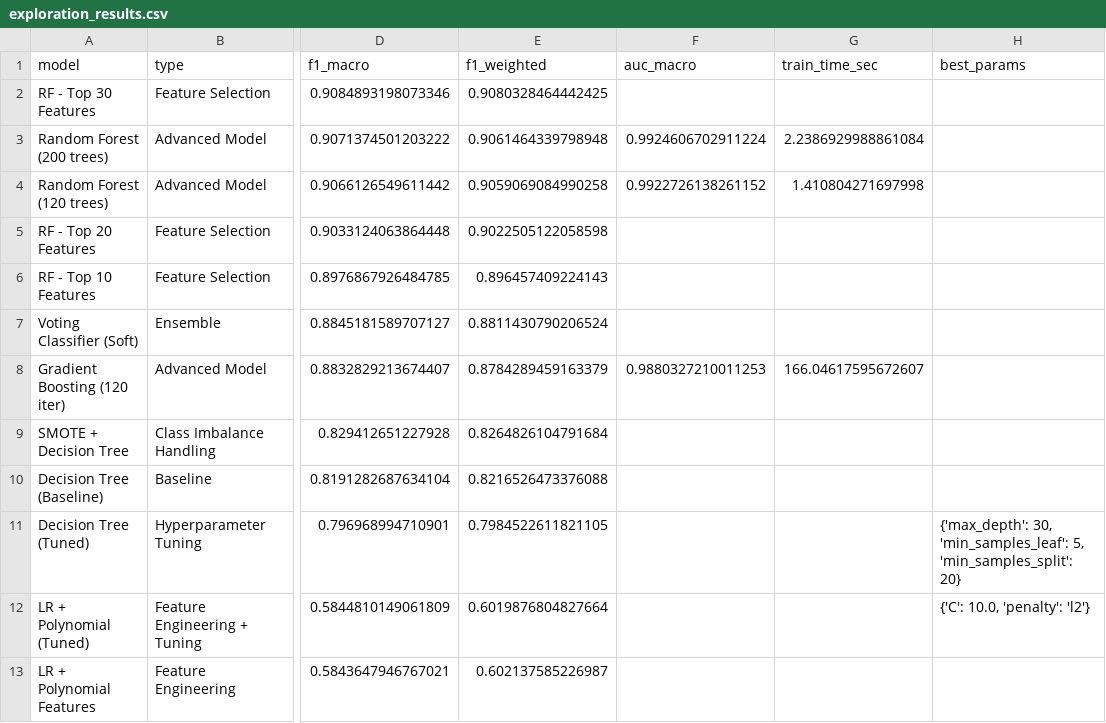
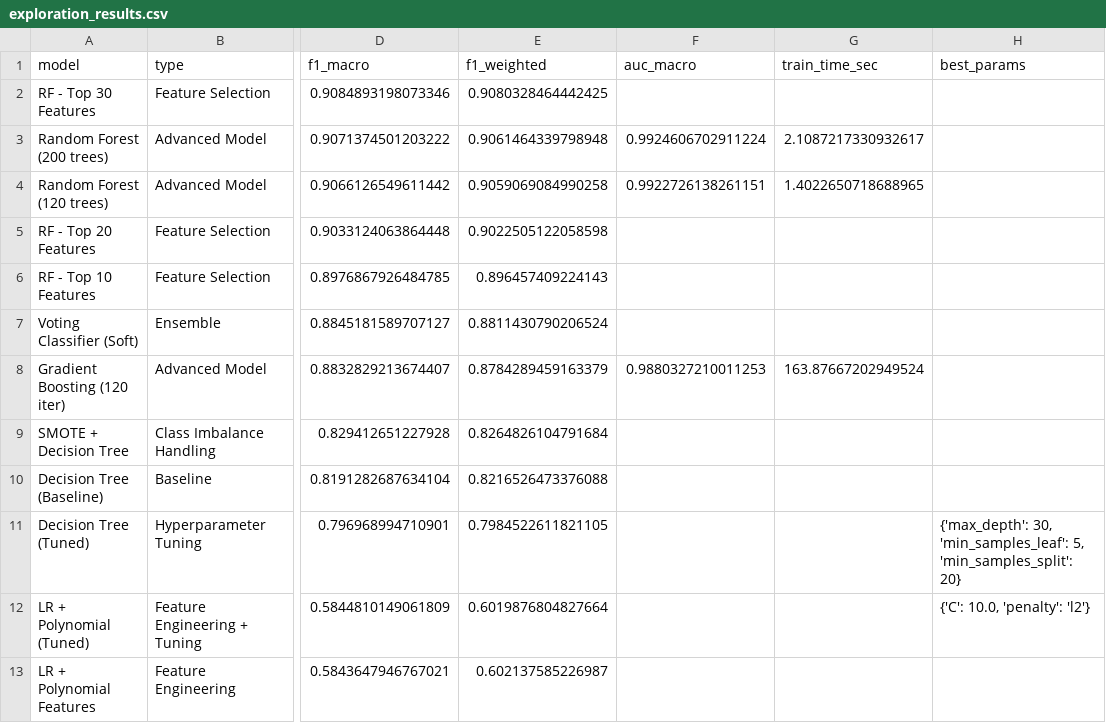
Before and after one commit to zdu881/dsaa2011GProj, a CSV file: outputs/exploration_results.csv, drawn as a sheet; only a part is shown, gaps mark what is left out; the diff names each change by its address in the sheet, - before the commit and + after, or states it on an @@ line.

```diff
--- a/outputs/exploration_results.csv
+++ b/outputs/exploration_results.csv
-G3 (train_time_sec): 2.2386929988861084
+G3 (train_time_sec): 2.1087217330932617
-F4 (auc_macro): 0.9922726138261152
+F4 (auc_macro): 0.9922726138261151
-G4 (train_time_sec): 1.410804271697998
+G4 (train_time_sec): 1.4022650718688965
-G8 (train_time_sec): 166.04617595672607
+G8 (train_time_sec): 163.87667202949524
```
Also changed, not shown: 23 other files.
